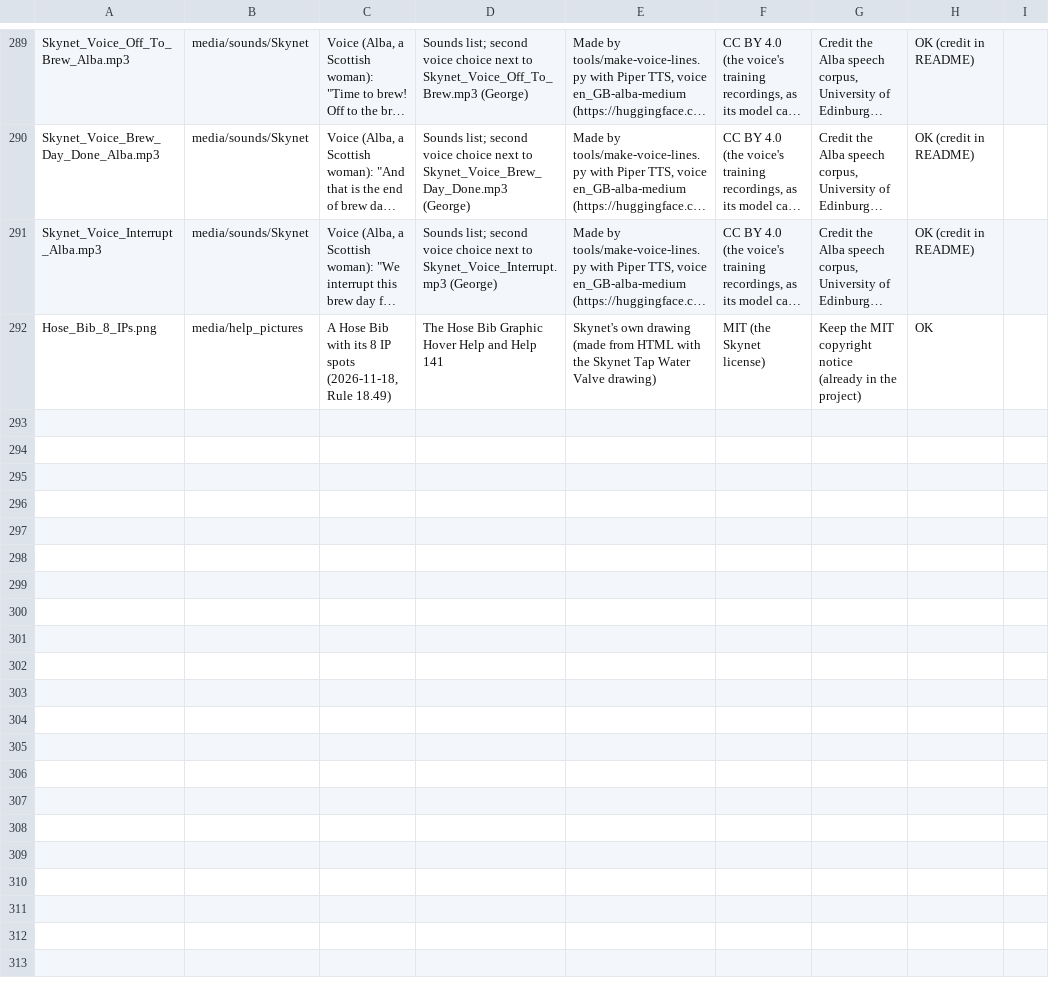
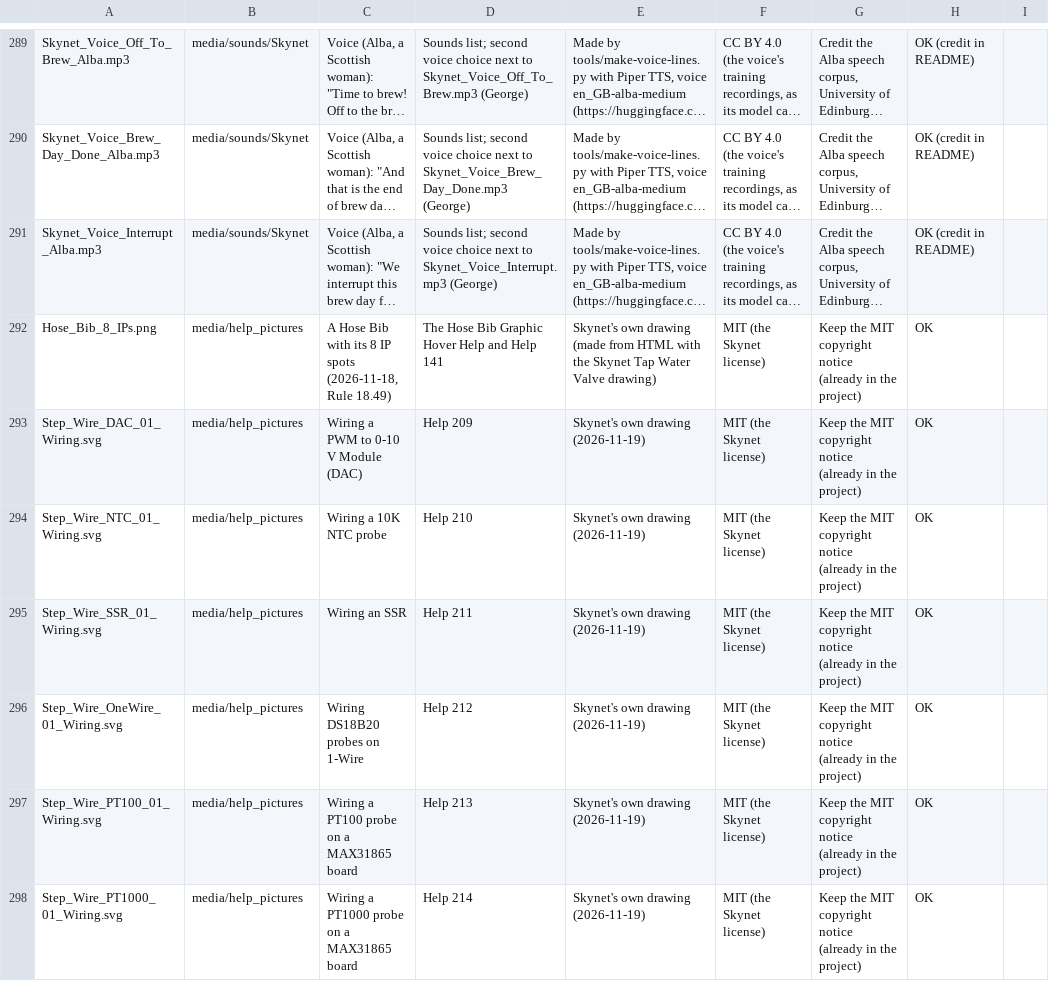
Before and after one commit to oakbarn/Skynet_Brewery, a CSV file: docs/Media_Licenses.csv, drawn as a sheet; only a part is shown, gaps mark what is left out; long unchanged cells end in …; the diff names each change by its address in the sheet, - before the commit and + after, or states it on an @@ line.

```diff
--- a/docs/Media_Licenses.csv
+++ b/docs/Media_Licenses.csv
+row 293: Step_Wire_DAC_01_Wiring.svg | media/help_pictures | Wiring a PWM to 0-10 V Module (DAC) | Help 209 | Skynet's own drawing (2026-11-19) | MIT (the Skynet license) | Keep the MIT copyright notice (already in the project) | OK
+row 294: Step_Wire_NTC_01_Wiring.svg | media/help_pictures | Wiring a 10K NTC probe | Help 210 | Skynet's own drawing (2026-11-19) | MIT (the Skynet license) | Keep the MIT copyright notice (already in the project) | OK
+row 295: Step_Wire_SSR_01_Wiring.svg | media/help_pictures | Wiring an SSR | Help 211 | Skynet's own drawing (2026-11-19) | MIT (the Skynet license) | Keep the MIT copyright notice (already in the project) | OK
+row 296: Step_Wire_OneWire_01_Wiring.svg | media/help_pictures | Wiring DS18B20 probes on 1-Wire | Help 212 | Skynet's own drawing (2026-11-19) | MIT (the Skynet license) | Keep the MIT copyright notice (already in the project) | OK
+row 297: Step_Wire_PT100_01_Wiring.svg | media/help_pictures | Wiring a PT100 probe on a MAX31865 board | Help 213 | Skynet's own drawing (2026-11-19) | MIT (the Skynet license) | Keep the MIT copyright notice (already in the project) | OK
+row 298: Step_Wire_PT1000_01_Wiring.svg | media/help_pictures | Wiring a PT1000 probe on a MAX31865 board | Help 214 | Skynet's own drawing (2026-11-19) | MIT (the Skynet license) | Keep the MIT copyright notice (already in the project) | OK
```
Also changed, not shown: 23 other files.
